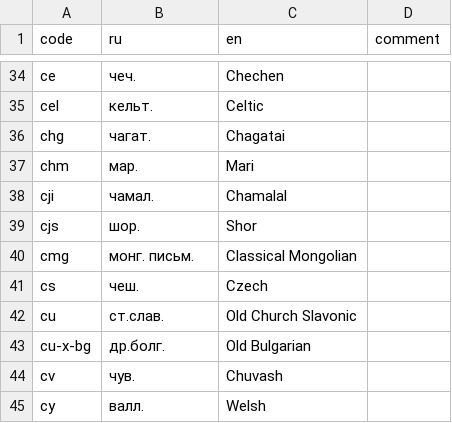
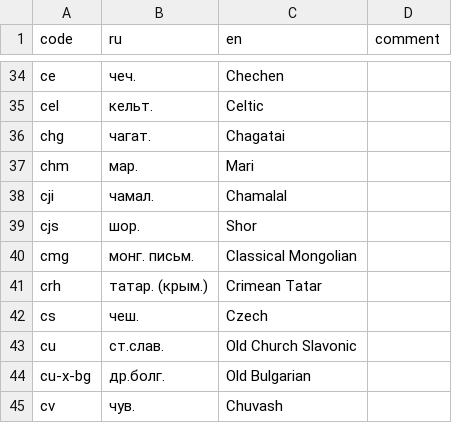
Before and after one commit to abaevdict/abaev-tei-oxygen, a CSV file: css/langnames.csv, drawn as a sheet; only a part is shown, gaps mark what is left out; the shorter side is filled out with more unchanged rows; the diff names each change by its address in the sheet, - before the commit and + after, or states it on an @@ line.

Commit message:
added Crimean Tatar

```diff
--- a/css/langnames.csv
+++ b/css/langnames.csv
+row 41: crh | татар. (крым.) | Crimean Tatar
```
Also changed, not shown: 2 other files.
